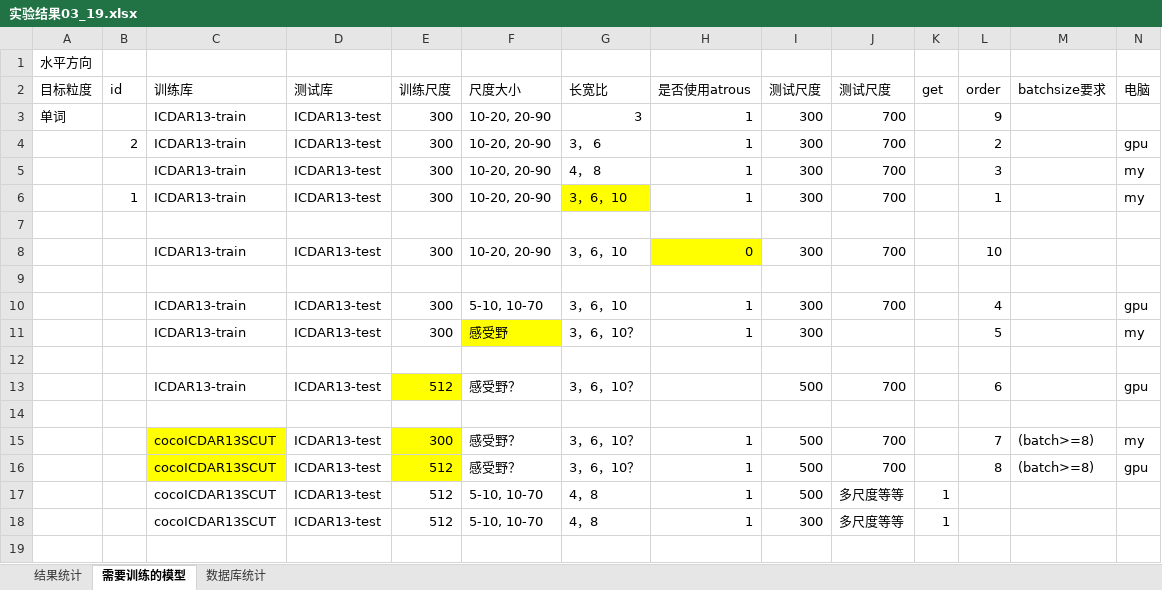
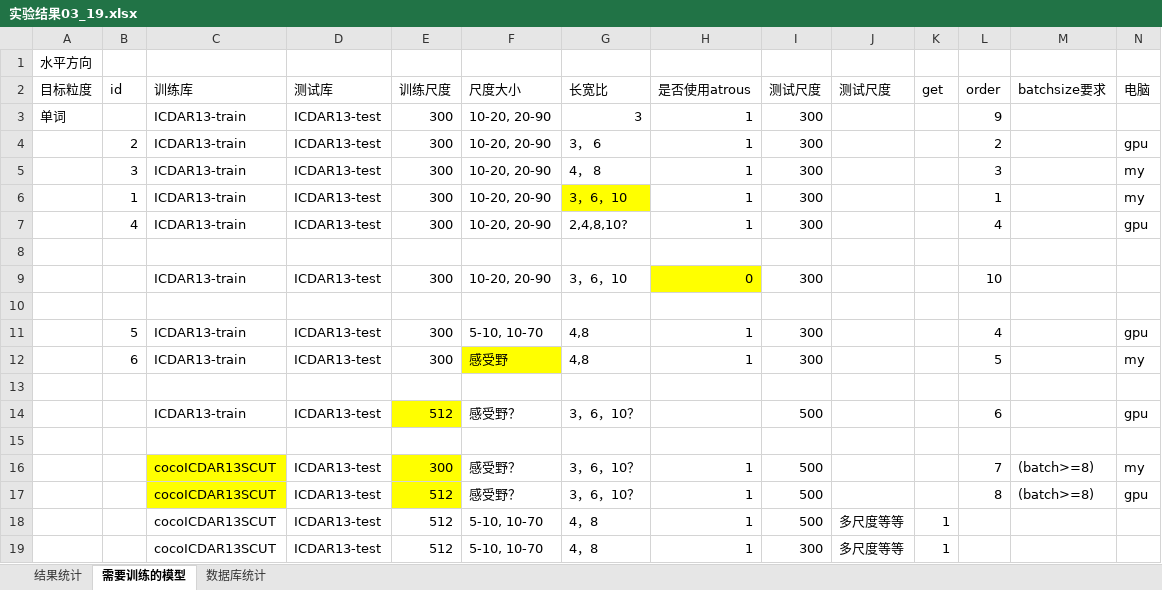
Before and after one commit to lillyPJ/paperBackup, an Excel workbook: 实验结果03_19.xlsx, sheet 需要训练的模型, drawn as a sheet; only a part is shown; the shorter side is filled out with more unchanged rows; values as stored, in another font and other column widths than the file's, no borders; addresses are those after the commit; the diff names each change by its address in the sheet, - before the commit and + after, or states it on an @@ line.

```diff
--- a/实验结果03_19.xlsx (sheet 需要训练的模型)
+++ b/实验结果03_19.xlsx (sheet 需要训练的模型)
-J3:J6 (测试尺度): 700
+J3:J6 (测试尺度): (empty)
-B5 (id): (empty)
+B5 (id): 3
+row 7:  | 4 | ICDAR13-train | ICDAR13-test | 300 | 10-20, 20-90 | 2,4,8,10? | 1 | 300 |  |  | 4 |  | gpu
-J9 (测试尺度): 700
+J9 (测试尺度): (empty)
-B11 (id): (empty)
+B11 (id): 5
-G11 (长宽比): 3，6，10
+G11 (长宽比): 4,8
-J11 (测试尺度): 700
+J11 (测试尺度): (empty)
-B12 (id): (empty)
+B12 (id): 6
-G12 (长宽比): 3，6，10？
+G12 (长宽比): 4,8
-J14 (测试尺度): 700
+J14 (测试尺度): (empty)
-J16:J17 (测试尺度): 700
+J16:J17 (测试尺度): (empty)
```
Also changed, not shown: sheet 数据库统计, 6 other files.
